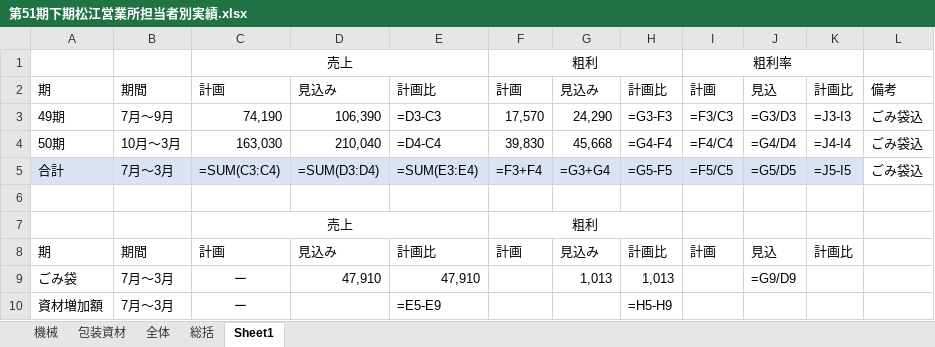
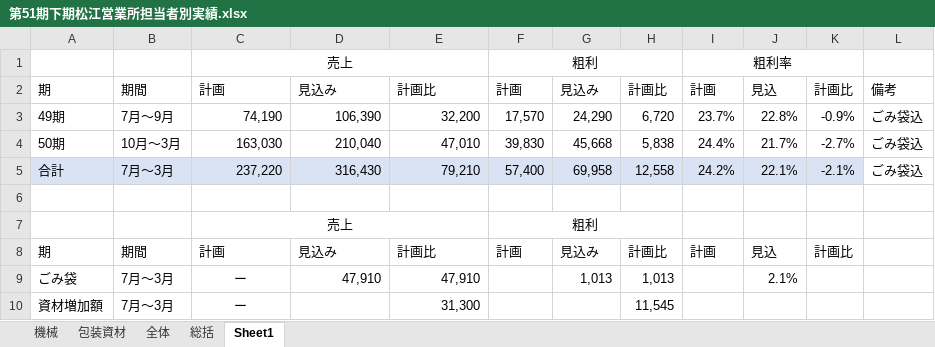
Before and after one commit to takahashihc/claudecode, an Excel workbook: reports/2026-09_月次実績報告/excel/第51期下期松江営業所担当者別実績.xlsx, sheet Sheet1, drawn as a sheet; values as stored, in another font and other column widths than the file's, no borders; formulas without a stored value are shown as written; removed rows and columns are numbered as before the commit, all else as after; the diff names each change by its address in the sheet, - before the commit and + after, or states it on an @@ line.

```diff
--- a/reports/2026-09_月次実績報告/excel/第51期下期松江営業所担当者別実績.xlsx (sheet Sheet1)
+++ b/reports/2026-09_月次実績報告/excel/第51期下期松江営業所担当者別実績.xlsx (sheet Sheet1)
-E3: =D3-C3
+E3: 32,200
-H3: =G3-F3
+H3: 6,720
-I3: =F3/C3
+I3: 23.7%
-J3: =G3/D3
+J3: 22.8%
-K3: =J3-I3
+K3: -0.9%
-E4: =D4-C4
+E4: 47,010
-H4: =G4-F4
+H4: 5,838
-I4: =F4/C4
+I4: 24.4%
-J4: =G4/D4
+J4: 21.7%
-K4: =J4-I4
+K4: -2.7%
-row 5: 合計 | 7月～3月 | =SUM(C3:C4) | =SUM(D3:D4) | =SUM(E3:E4) | =F3+F4 | =G3+G4 | =G5-F5 | =F5/C5 | =G5/D5 | =J5-I5 | ごみ袋込
+row 5: 合計 | 7月～3月 | 237,220 | 316,430 | 79,210 | 57,400 | 69,958 | 12,558 | 24.2% | 22.1% | -2.1% | ごみ袋込
-J9: =G9/D9
+J9: 2.1%
-E10: =E5-E9
+E10: 31,300
-H10: =H5-H9
+H10: 11,545
```
Also changed, not shown: sheet 包装資材, sheet 機械, sheet 全体, sheet 総括, hidden cells, reports/2026-09_月次実績報告/excel/第51期下期水産部部門別実績.xlsx, 1 other file.
